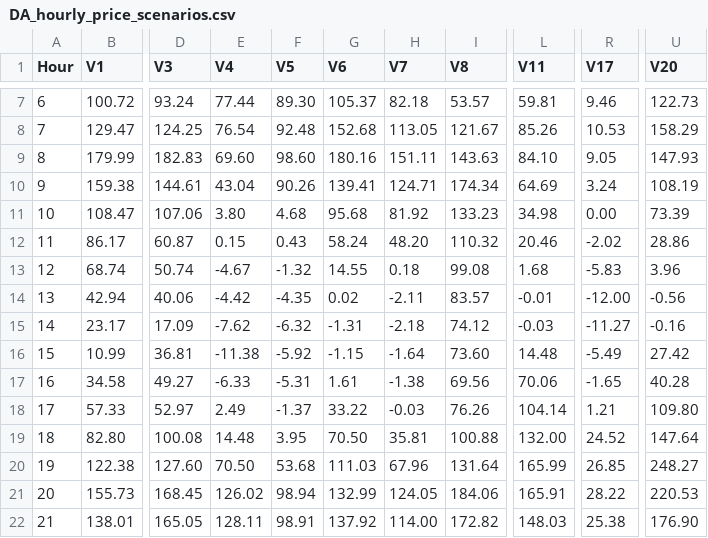
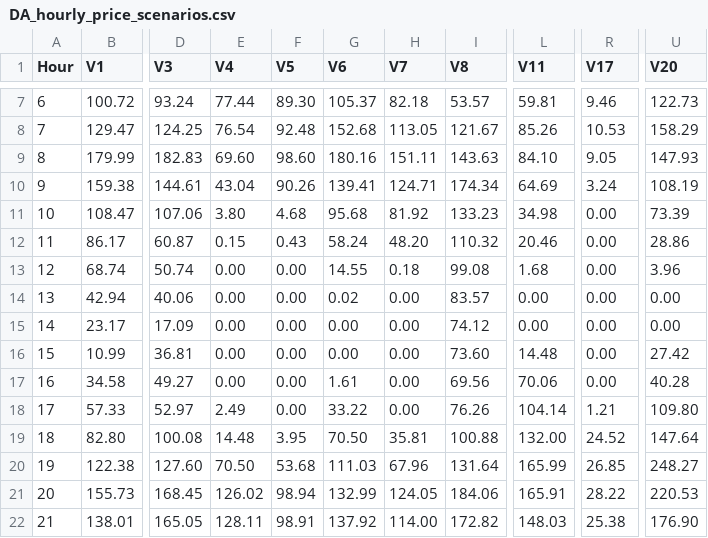
Before and after one commit to mathilderask/electricityMarkets2, a CSV file: DA_hourly_price_scenarios.csv, drawn as a sheet; only a part is shown, gaps mark what is left out; the diff names each change by its address in the sheet, - before the commit and + after, or states it on an @@ line.

```diff
--- a/DA_hourly_price_scenarios.csv
+++ b/DA_hourly_price_scenarios.csv
-R12 (V17): -2.02
+R12 (V17): 0.00
-E13 (V4): -4.67
+E13 (V4): 0.00
-F13 (V5): -1.32
+F13 (V5): 0.00
-R13 (V17): -5.83
+R13 (V17): 0.00
-E14 (V4): -4.42
+E14 (V4): 0.00
-F14 (V5): -4.35
+F14 (V5): 0.00
-H14 (V7): -2.11
+H14 (V7): 0.00
-L14 (V11): -0.01
+L14 (V11): 0.00
-R14 (V17): -12.00
+R14 (V17): 0.00
-U14 (V20): -0.56
+U14 (V20): 0.00
-E15 (V4): -7.62
+E15 (V4): 0.00
-F15 (V5): -6.32
+F15 (V5): 0.00
-G15 (V6): -1.31
+G15 (V6): 0.00
-H15 (V7): -2.18
+H15 (V7): 0.00
-L15 (V11): -0.03
+L15 (V11): 0.00
-R15 (V17): -11.27
+R15 (V17): 0.00
-U15 (V20): -0.16
+U15 (V20): 0.00
-E16 (V4): -11.38
+E16 (V4): 0.00
-F16 (V5): -5.92
+F16 (V5): 0.00
-G16 (V6): -1.15
+G16 (V6): 0.00
-H16 (V7): -1.64
+H16 (V7): 0.00
-R16 (V17): -5.49
+R16 (V17): 0.00
-E17 (V4): -6.33
+E17 (V4): 0.00
-F17 (V5): -5.31
+F17 (V5): 0.00
-H17 (V7): -1.38
+H17 (V7): 0.00
-R17 (V17): -1.65
+R17 (V17): 0.00
-F18 (V5): -1.37
+F18 (V5): 0.00
-H18 (V7): -0.03
+H18 (V7): 0.00
```
Also changed, not shown: 3 other files.
